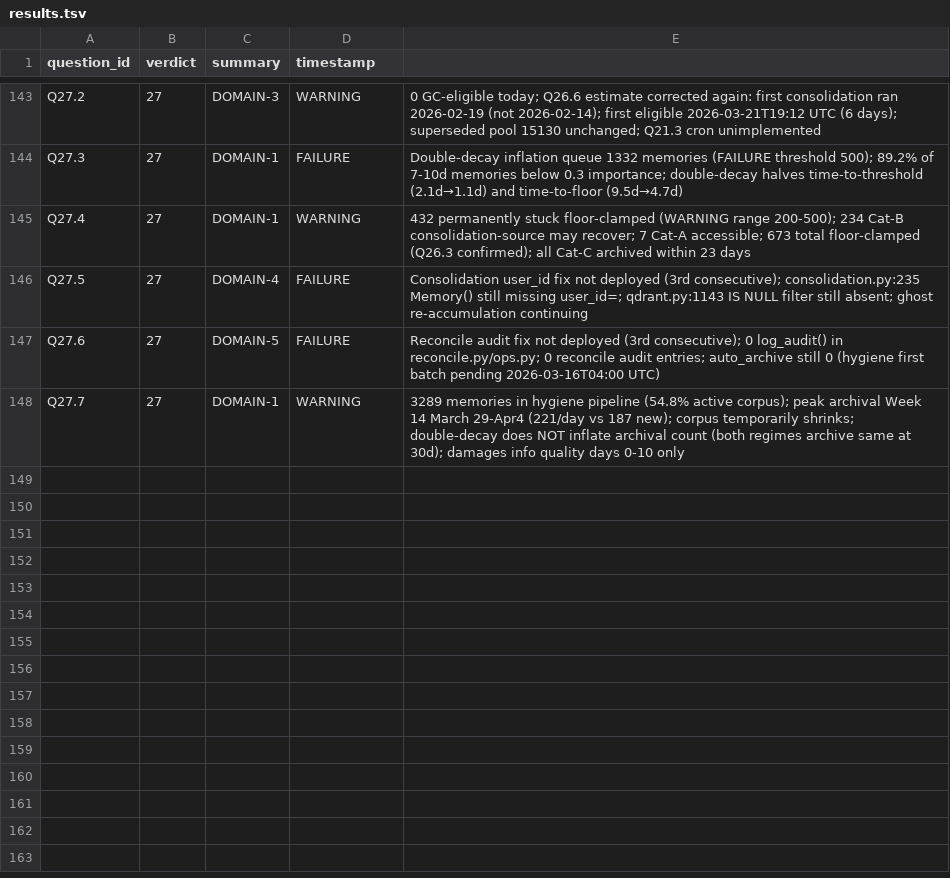
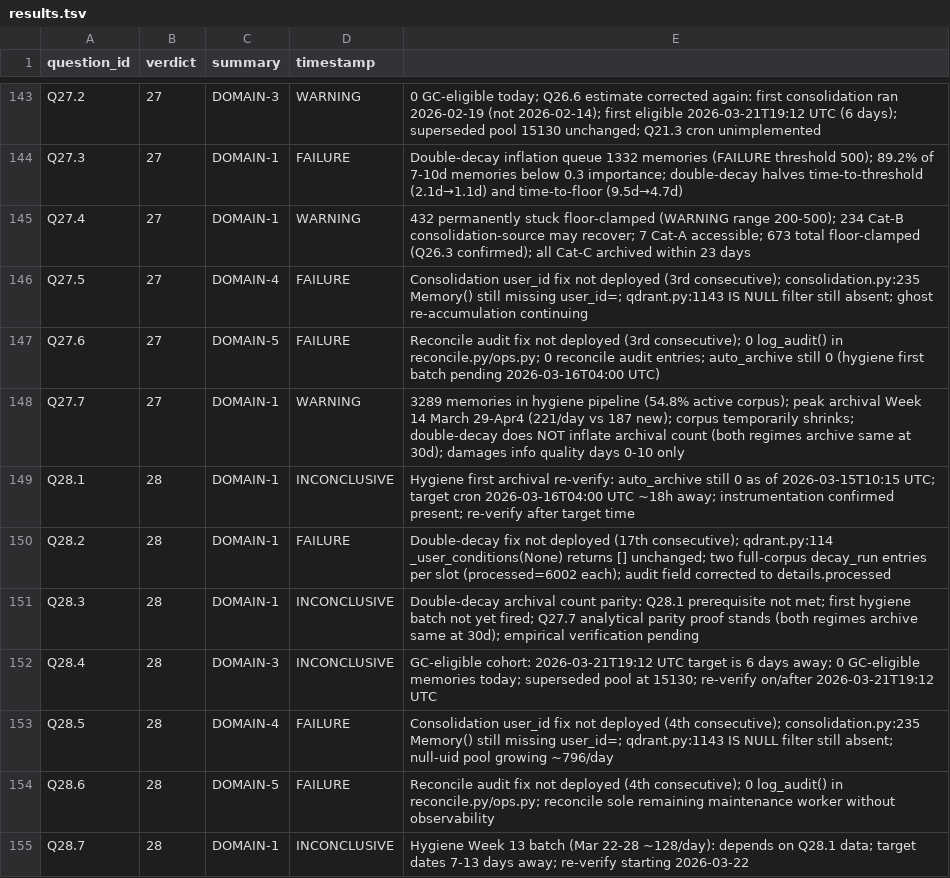
Before and after one commit to Nerfherder16/BrickLayer, a TSV file: recall/results.tsv, drawn as a sheet; only a part is shown, gaps mark what is left out; the diff names each change by its address in the sheet, - before the commit and + after, or states it on an @@ line.

```diff
--- a/recall/results.tsv
+++ b/recall/results.tsv
+row 149: Q28.1 | 28 | DOMAIN-1 | INCONCLUSIVE | Hygiene first archival re-verify: auto_archive still 0 as of 2026-03-15T10:15 UTC; target cron 2026-03-16T04:00 UTC ~18h away; instrumentation confirmed present; re-verify after target time
+row 150: Q28.2 | 28 | DOMAIN-1 | FAILURE | Double-decay fix not deployed (17th consecutive); qdrant.py:114 _user_conditions(None) returns [] unchanged; two full-corpus decay_run entries per slot (processed=6002 each); audit field corrected to details.processed
+row 151: Q28.3 | 28 | DOMAIN-1 | INCONCLUSIVE | Double-decay archival count parity: Q28.1 prerequisite not met; first hygiene batch not yet fired; Q27.7 analytical parity proof stands (both regimes archive same at 30d); empirical verification pending
+row 152: Q28.4 | 28 | DOMAIN-3 | INCONCLUSIVE | GC-eligible cohort: 2026-03-21T19:12 UTC target is 6 days away; 0 GC-eligible memories today; superseded pool at 15130; re-verify on/after 2026-03-21T19:12 UTC
+row 153: Q28.5 | 28 | DOMAIN-4 | FAILURE | Consolidation user_id fix not deployed (4th consecutive); consolidation.py:235 Memory() still missing user_id=; qdrant.py:1143 IS NULL filter still absent; null-uid pool growing ~796/day
+row 154: Q28.6 | 28 | DOMAIN-5 | FAILURE | Reconcile audit fix not deployed (4th consecutive); 0 log_audit() in reconcile.py/ops.py; reconcile sole remaining maintenance worker without observability
+row 155: Q28.7 | 28 | DOMAIN-1 | INCONCLUSIVE | Hygiene Week 13 batch (Mar 22-28 ~128/day): depends on Q28.1 data; target dates 7-13 days away; re-verify starting 2026-03-22
```
Also changed, not shown: 8 other files.
